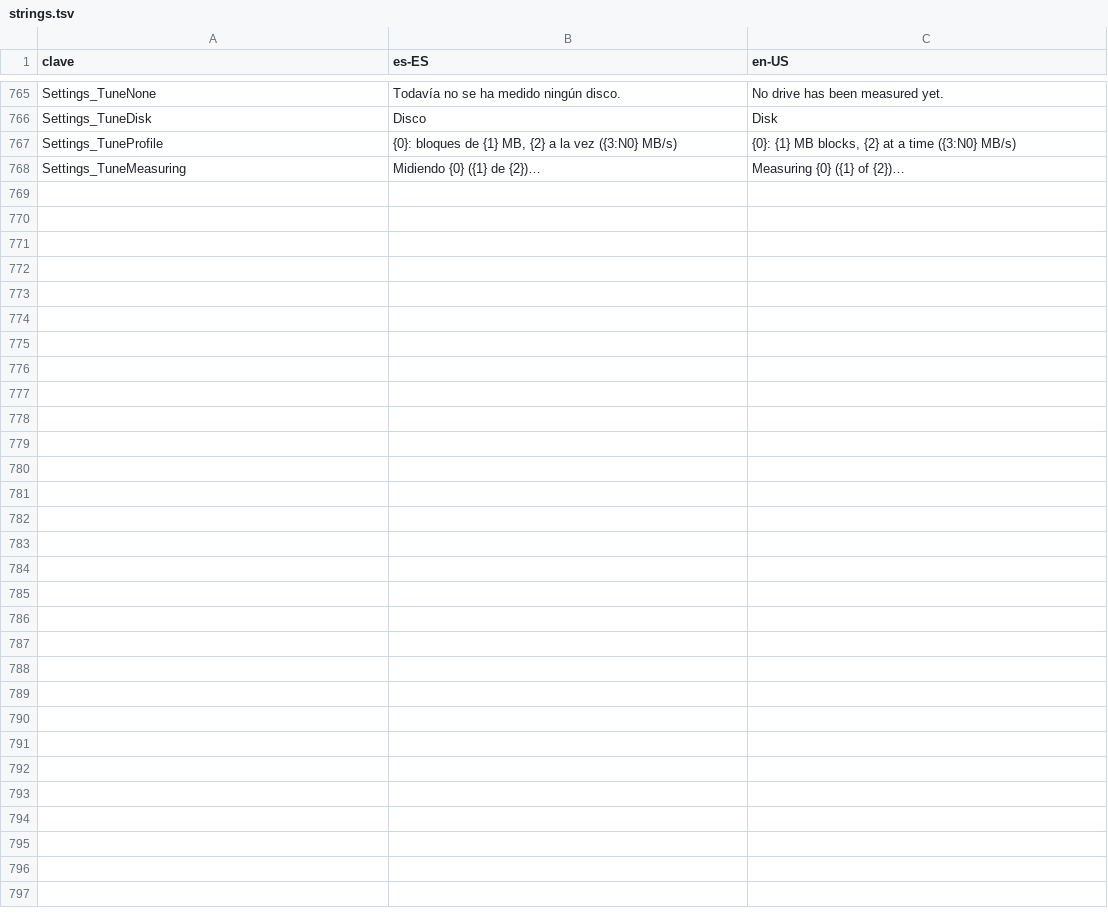
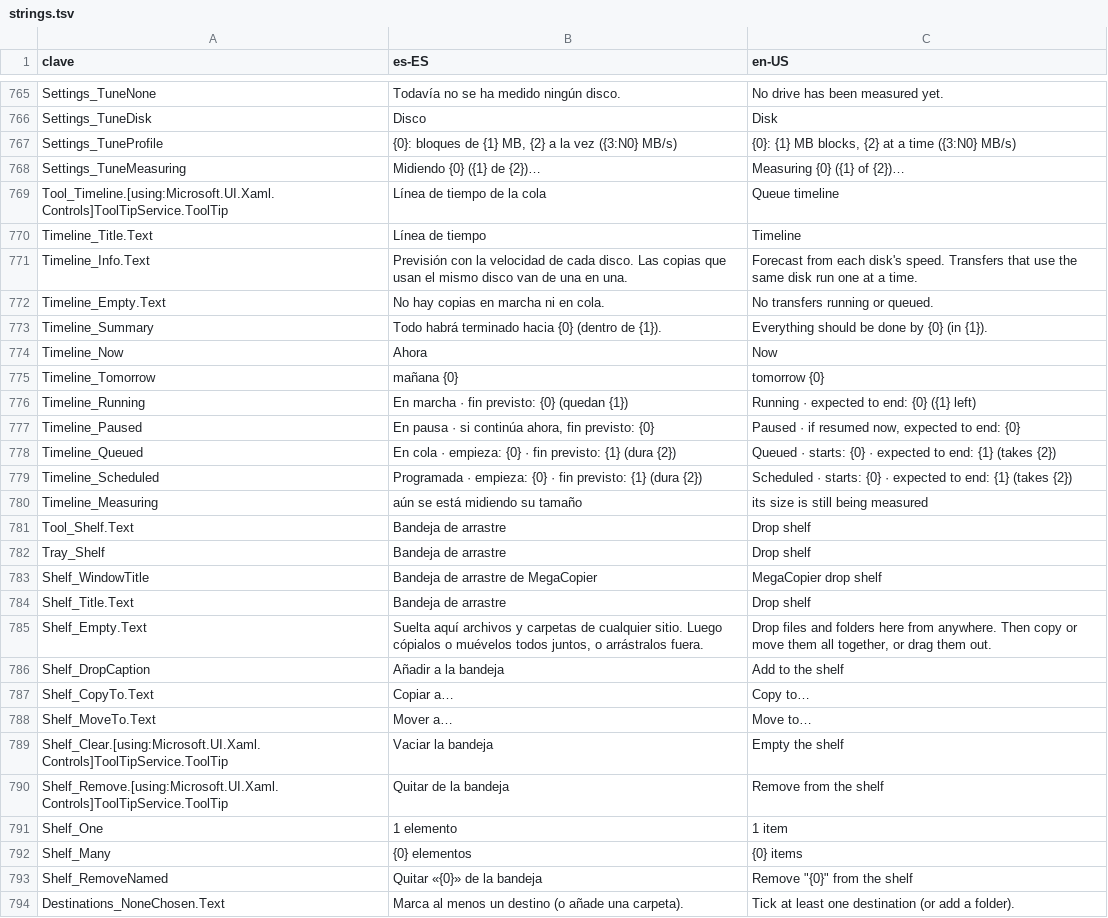
Before and after one commit to cbatista96/MegaCopier, a TSV file: tools/Strings/strings.tsv, drawn as a sheet; only a part is shown, gaps mark what is left out.

Commit message:
IoRing, línea de tiempo de la cola y bandeja de arrastre
- IoRing (Windows 11): al calcular y comprobar sumas, los archivos pequeños
  siguientes de la cola se leen en lote mientras se calcula el hash del actual
  (25-30 % menos en frío con 2000 archivos). Si el sistema no lo tiene, se lee
  como siempre.
- Línea de tiempo: cuándo empieza y termina cada copia, con las mismas reglas
  que la cola (un disco, de una en una; límite de copias; programadas) y la
  velocidad de cada disco.
- Bandeja de arrastre: ventanita siempre visible para juntar archivos de
  varias carpetas y copiarlos o moverlos juntos; recuerda su contenido.
- Arreglos: chip de "en cola" cortado, rutas largas cortadas en el diálogo de
  destinos y en favoritos, el diálogo de destinos ya no se cierra sin hacer
  nada si no hay destino marcado y usa el alto de la ventana.

```diff
--- a/tools/Strings/strings.tsv
+++ b/tools/Strings/strings.tsv
@@ -768 +768,27 @@ Settings_TuneProfile	{0}: bloques de {1} MB, {2} a la vez ({3:N0} MB/s)	{0}: {1}
 Settings_TuneMeasuring	Midiendo {0} ({1} de {2})…	Measuring {0} ({1} of {2})…
+Tool_Timeline.[using:Microsoft.UI.Xaml.Controls]ToolTipService.ToolTip	Línea de tiempo de la cola	Queue timeline
+Timeline_Title.Text	Línea de tiempo	Timeline
+Timeline_Info.Text	Previsión con la velocidad de cada disco. Las copias que usan el mismo disco van de una en una.	Forecast from each disk's speed. Transfers that use the same disk run one at a time.
+Timeline_Empty.Text	No hay copias en marcha ni en cola.	No transfers running or queued.
+Timeline_Summary	Todo habrá terminado hacia {0} (dentro de {1}).	Everything should be done by {0} (in {1}).
+Timeline_Now	Ahora	Now
+Timeline_Tomorrow	mañana {0}	tomorrow {0}
+Timeline_Running	En marcha · fin previsto: {0} (quedan {1})	Running · expected to end: {0} ({1} left)
+Timeline_Paused	En pausa · si continúa ahora, fin previsto: {0}	Paused · if resumed now, expected to end: {0}
+Timeline_Queued	En cola · empieza: {0} · fin previsto: {1} (dura {2})	Queued · starts: {0} · expected to end: {1} (takes {2})
+Timeline_Scheduled	Programada · empieza: {0} · fin previsto: {1} (dura {2})	Scheduled · starts: {0} · expected to end: {1} (takes {2})
+Timeline_Measuring	aún se está midiendo su tamaño	its size is still being measured
+Tool_Shelf.Text	Bandeja de arrastre	Drop shelf
+Tray_Shelf	Bandeja de arrastre	Drop shelf
+Shelf_WindowTitle	Bandeja de arrastre de MegaCopier	MegaCopier drop shelf
+Shelf_Title.Text	Bandeja de arrastre	Drop shelf
+Shelf_Empty.Text	Suelta aquí archivos y carpetas de cualquier sitio. Luego cópialos o muévelos todos juntos, o arrástralos fuera.	Drop files and folders here from anywhere. Then copy or move them all together, or drag them out.
+Shelf_DropCaption	Añadir a la bandeja	Add to the shelf
+Shelf_CopyTo.Text	Copiar a…	Copy to…
+Shelf_MoveTo.Text	Mover a…	Move to…
+Shelf_Clear.[using:Microsoft.UI.Xaml.Controls]ToolTipService.ToolTip	Vaciar la bandeja	Empty the shelf
+Shelf_Remove.[using:Microsoft.UI.Xaml.Controls]ToolTipService.ToolTip	Quitar de la bandeja	Remove from the shelf
+Shelf_One	1 elemento	1 item
+Shelf_Many	{0} elementos	{0} items
+Shelf_RemoveNamed	Quitar «{0}» de la bandeja	Remove "{0}" from the shelf
+Destinations_NoneChosen.Text	Marca al menos un destino (o añade una carpeta).	Tick at least one destination (or add a folder).
```
Also changed, not shown: 23 other files.
